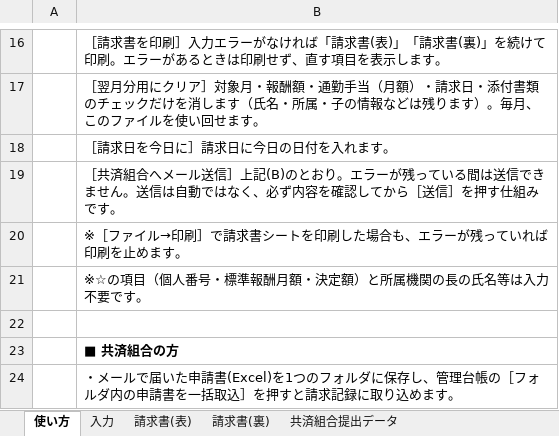
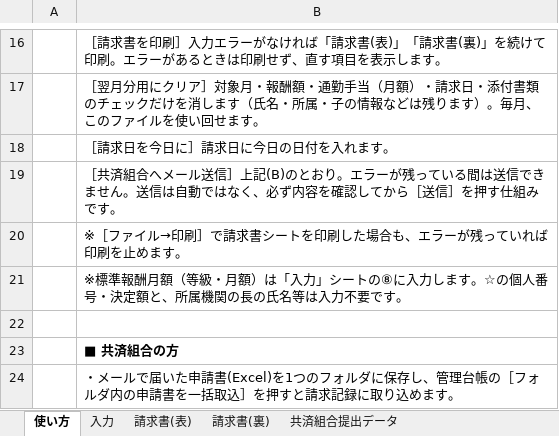
Before and after one commit to iidodo-com/iidodo, an Excel workbook: 育児時短勤務手当金/育児時短勤務手当金請求書_電子申請書.xlsm, sheet 使い方, drawn as a sheet; only a part is shown, gaps mark what is left out; values as stored, in another font and other column widths than the file's, no borders; the diff names each change by its address in the sheet, - before the commit and + after, or states it on an @@ line.

```diff
--- a/育児時短勤務手当金/育児時短勤務手当金請求書_電子申請書.xlsm (sheet 使い方)
+++ b/育児時短勤務手当金/育児時短勤務手当金請求書_電子申請書.xlsm (sheet 使い方)
-B21: ※☆の項目（個人番号・標準報酬月額・決定額）と所属機関…
+B21: ※標準報酬月額（等級・月額）は「入力」シートの⑧に入力します。☆の個人番号・決定額と、所属機関…
```
Also changed, not shown: sheet 入力, sheet 共済組合提出データ, sheet 請求書(表), hidden cells, 7 other files.
